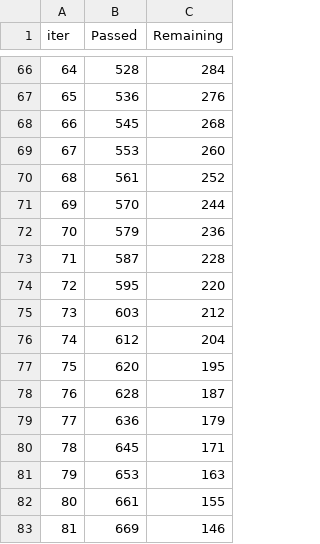
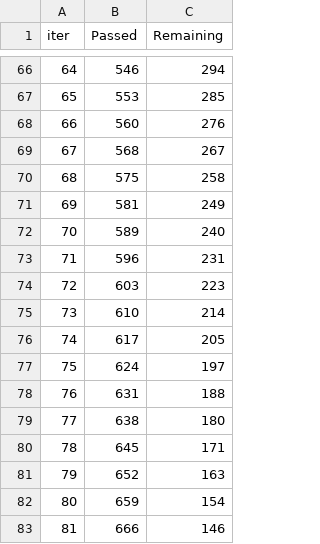
Before and after one commit to DMW9400/mir_finalProj, a TSV file: catboost_info/time_left.tsv, drawn as a sheet; only a part is shown, gaps mark what is left out; the diff covers the shown part only.

```diff
--- a/catboost_info/time_left.tsv
+++ b/catboost_info/time_left.tsv
@@ -66,18 +66,18 @@ iter	Passed	Remaining
-64	528	284
-65	536	276
-66	545	268
-67	553	260
-68	561	252
-69	570	244
-70	579	236
-71	587	228
-72	595	220
-73	603	212
-74	612	204
-75	620	195
-76	628	187
-77	636	179
+64	546	294
+65	553	285
+66	560	276
+67	568	267
+68	575	258
+69	581	249
+70	589	240
+71	596	231
+72	603	223
+73	610	214
+74	617	205
+75	624	197
+76	631	188
+77	638	180
 78	645	171
-79	653	163
-80	661	155
-81	669	146
+79	652	163
+80	659	154
+81	666	146
```
Also changed, not shown: 163 edited cells elsewhere in this file, 6 other files.
